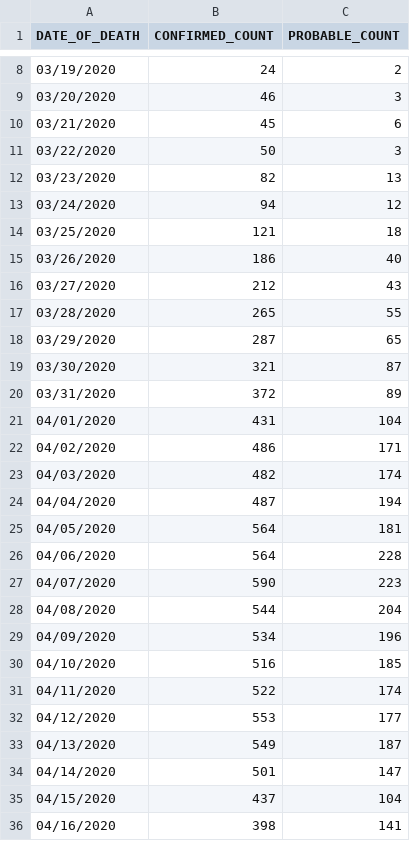
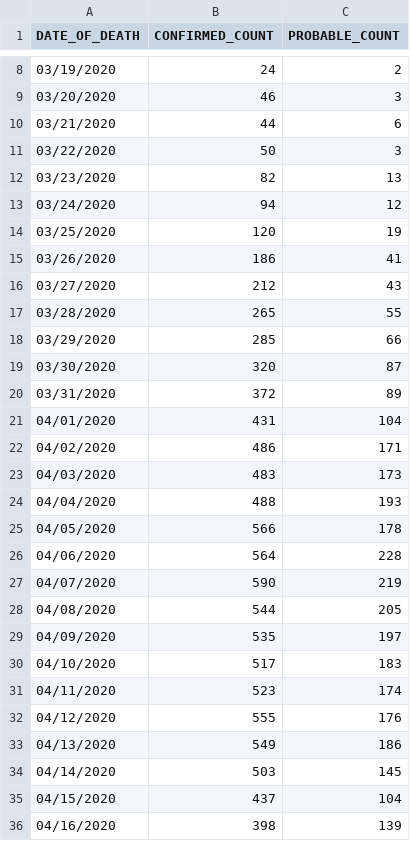
Before and after one commit to MylesBorins/my-corona-data, a CSV file: deaths/probable-confirmed-dod.csv, drawn as a sheet; only a part is shown, gaps mark what is left out; the diff covers the shown part only.

```diff
--- a/deaths/probable-confirmed-dod.csv
+++ b/deaths/probable-confirmed-dod.csv
@@ -9,3 +9,3 @@ DATE_OF_DEATH,CONFIRMED_COUNT,PROBABLE_COUNT
 03/20/2020,46,3
-03/21/2020,45,6
+03/21/2020,44,6
 03/22/2020,50,3
@@ -13,8 +13,8 @@ DATE_OF_DEATH,CONFIRMED_COUNT,PROBABLE_COUNT
 03/24/2020,94,12
-03/25/2020,121,18
-03/26/2020,186,40
+03/25/2020,120,19
+03/26/2020,186,41
 03/27/2020,212,43
 03/28/2020,265,55
-03/29/2020,287,65
-03/30/2020,321,87
+03/29/2020,285,66
+03/30/2020,320,87
 03/31/2020,372,89
@@ -22,15 +22,15 @@ DATE_OF_DEATH,CONFIRMED_COUNT,PROBABLE_COUNT
 04/02/2020,486,171
-04/03/2020,482,174
-04/04/2020,487,194
-04/05/2020,564,181
+04/03/2020,483,173
+04/04/2020,488,193
+04/05/2020,566,178
 04/06/2020,564,228
-04/07/2020,590,223
-04/08/2020,544,204
-04/09/2020,534,196
-04/10/2020,516,185
-04/11/2020,522,174
-04/12/2020,553,177
-04/13/2020,549,187
-04/14/2020,501,147
+04/07/2020,590,219
+04/08/2020,544,205
+04/09/2020,535,197
+04/10/2020,517,183
+04/11/2020,523,174
+04/12/2020,555,176
+04/13/2020,549,186
+04/14/2020,503,145
 04/15/2020,437,104
-04/16/2020,398,141
+04/16/2020,398,139
```
Also changed, not shown: 9 added rows and 66 edited cells elsewhere in this file, boro/boroughs-case-hosp-death.csv, case-hosp-death.csv, 22 other files.
